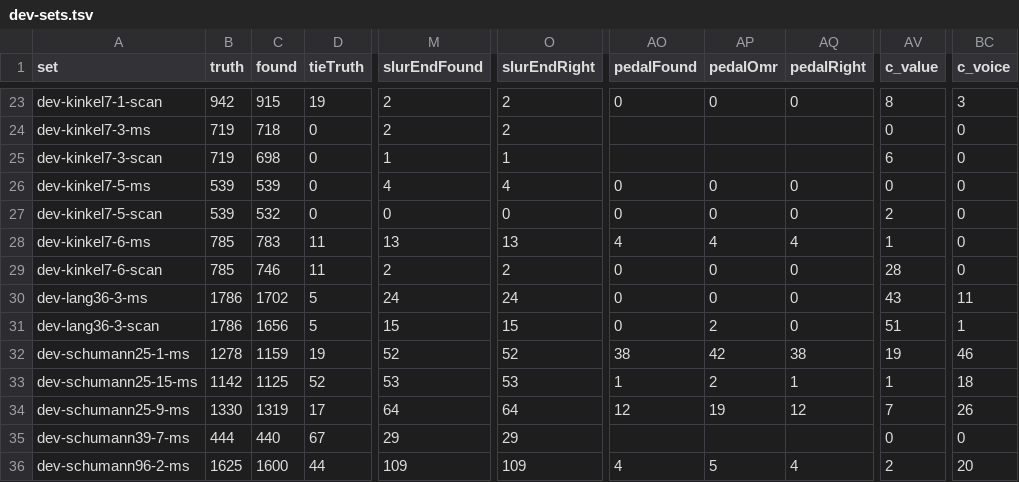
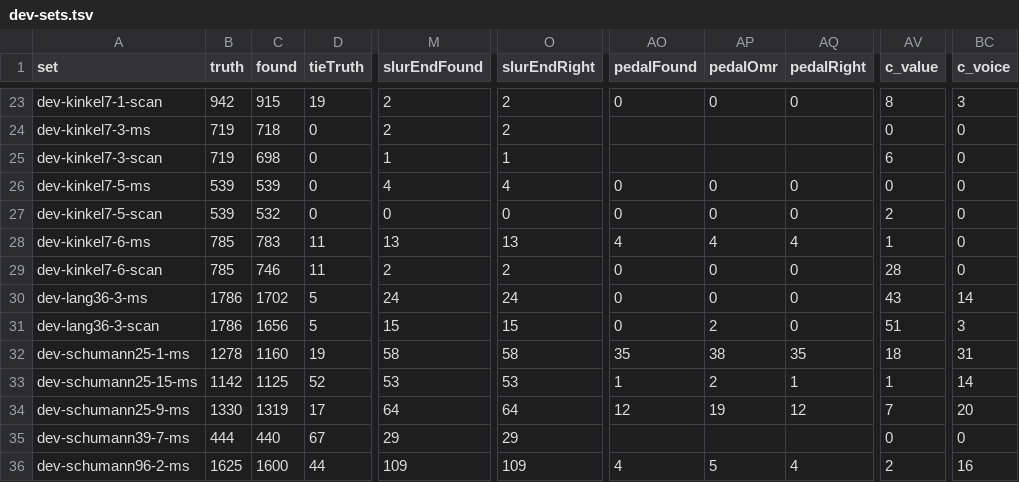
Before and after one commit to yotsuda/Calamo, a TSV file: docs/dev-sets.tsv, drawn as a sheet; only a part is shown, gaps mark what is left out; the diff names each change by its address in the sheet, - before the commit and + after, or states it on an @@ line.

```diff
--- a/docs/dev-sets.tsv
+++ b/docs/dev-sets.tsv
-BC30 (c_voice): 11
+BC30 (c_voice): 14
-BC31 (c_voice): 1
+BC31 (c_voice): 3
-C32 (found): 1159
+C32 (found): 1160
-M32 (slurEndFound): 52
+M32 (slurEndFound): 58
-O32 (slurEndRight): 52
+O32 (slurEndRight): 58
-AO32 (pedalFound): 38
+AO32 (pedalFound): 35
-AP32 (pedalOmr): 42
+AP32 (pedalOmr): 38
-AQ32 (pedalRight): 38
+AQ32 (pedalRight): 35
-AV32 (c_value): 19
+AV32 (c_value): 18
-BC32 (c_voice): 46
+BC32 (c_voice): 31
-BC33 (c_voice): 18
+BC33 (c_voice): 14
-BC34 (c_voice): 26
+BC34 (c_voice): 20
-BC36 (c_voice): 20
+BC36 (c_voice): 16
```
Also changed, not shown: docs/eval-sets.tsv, 13 other files.
